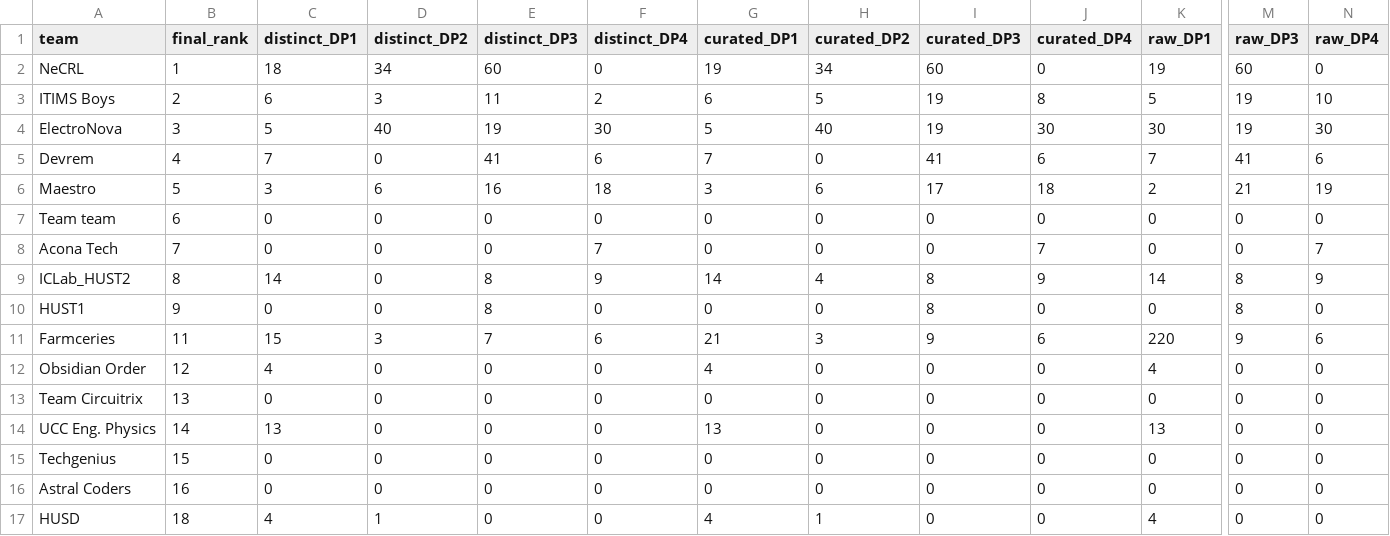
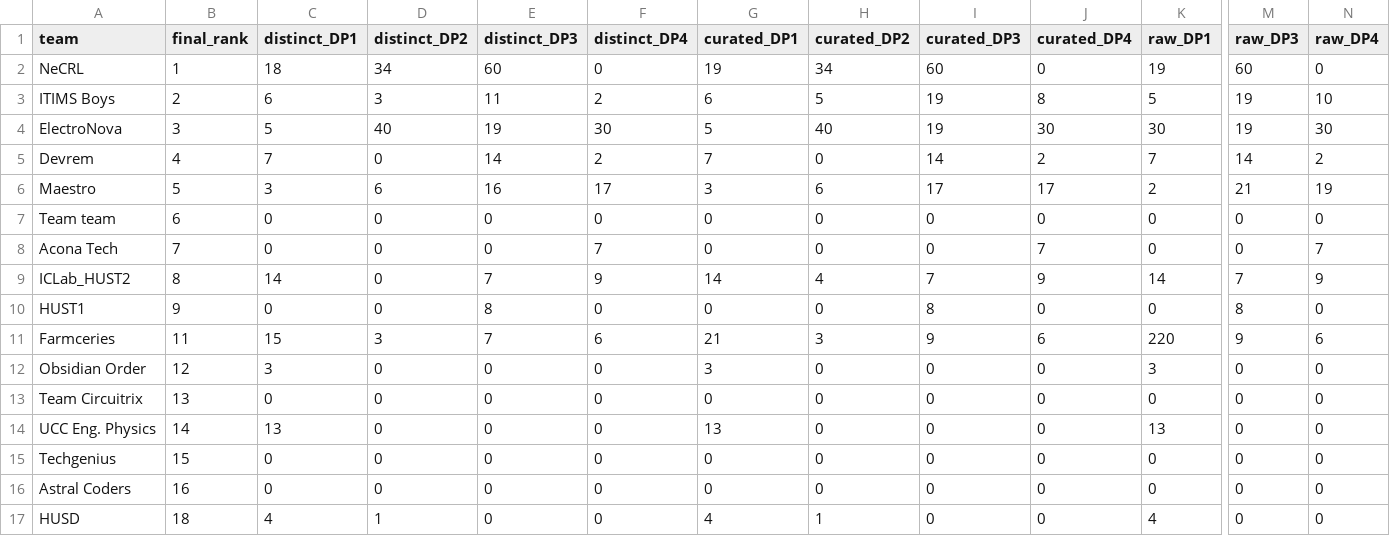
Before and after one commit to Harrydhara/AI_HDL_DataSet, a CSV file: prompt_counts.csv, drawn as a sheet; only a part is shown, gaps mark what is left out; the diff names each change by its address in the sheet, - before the commit and + after, or states it on an @@ line.

Commit message:
Correct prompt counts and add prompt-text and marker scripts
Checking every counted prompt against the released text found entries
that are not prompts: Devrem's DP3 prompt plan (it repeats the 14 logged
prompts and includes 11 lines of a flow diagram), four Devrem DP4 entries
that only record generated files, an empty Maestro DP4 template entry, an
Obsidian Order DP1 placeholder and an ICLab_HUST2 DP3 note.

- scripts/recount.py lists each removal and recomputes prompt_counts.csv
  from the released logs: 495 distinct prompts (was 529), 534 curated
  entries (was 568), 1,136 raw user turns (was 1,169).
- index.csv and the four affected team cards are updated to match.
- scripts/extract_prompts.py extracts the text of every counted prompt.
- scripts/prompt_markers.py holds the keyword markers used in the paper's
  analysis of where designers got stuck; scripts/make_fig_struggle.py
  draws its figure.
- scripts/make_fig8.py reads prompt_counts.csv and also writes the
  phase-share donut on its own.
- README and DATASHEET document the corrections, the new scripts, the
  logs written by the LLM at a team's request, and the Vietnamese prompts.

```diff
--- a/prompt_counts.csv
+++ b/prompt_counts.csv
-E5 (distinct_DP3): 41
+E5 (distinct_DP3): 14
-F5 (distinct_DP4): 6
+F5 (distinct_DP4): 2
-I5 (curated_DP3): 41
+I5 (curated_DP3): 14
-J5 (curated_DP4): 6
+J5 (curated_DP4): 2
-M5 (raw_DP3): 41
+M5 (raw_DP3): 14
-N5 (raw_DP4): 6
+N5 (raw_DP4): 2
-F6 (distinct_DP4): 18
+F6 (distinct_DP4): 17
-J6 (curated_DP4): 18
+J6 (curated_DP4): 17
-E9 (distinct_DP3): 8
+E9 (distinct_DP3): 7
-I9 (curated_DP3): 8
+I9 (curated_DP3): 7
-M9 (raw_DP3): 8
+M9 (raw_DP3): 7
-C12 (distinct_DP1): 4
+C12 (distinct_DP1): 3
-G12 (curated_DP1): 4
+G12 (curated_DP1): 3
-K12 (raw_DP1): 4
+K12 (raw_DP1): 3
```
Also changed, not shown: index.csv, 11 other files.
